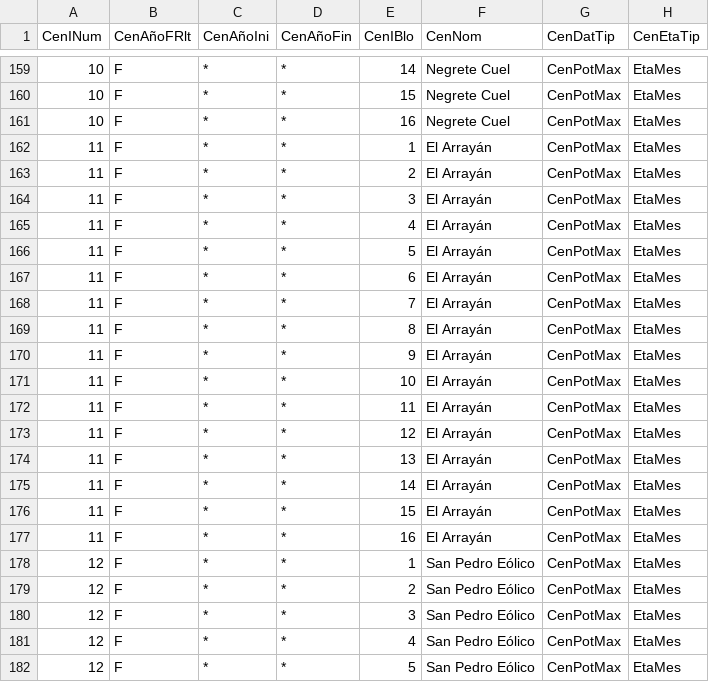
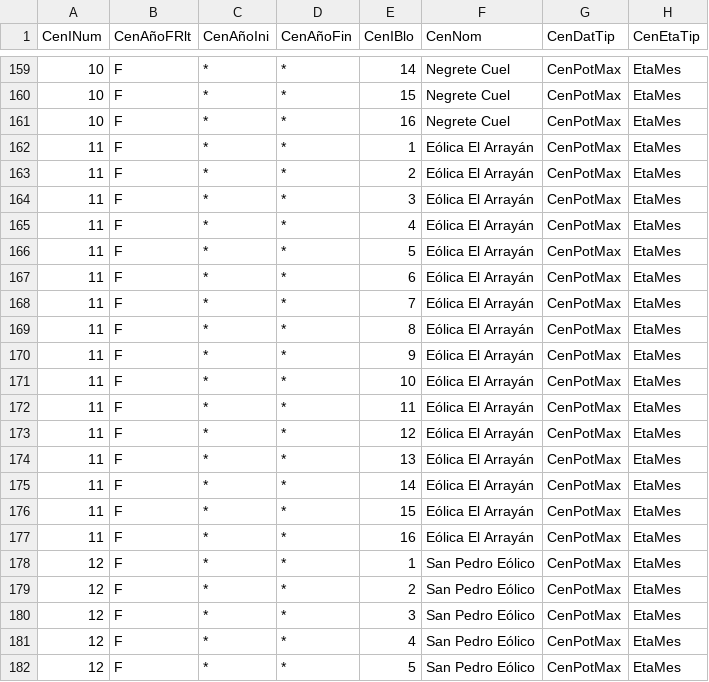
Before and after one commit to vpuentem/OseToAmebaConverter, a CSV file: data/SIC/Cen/Termica/CenTerEtaPMax_EOLICA_16blo_SIC.csv, drawn as a sheet; only a part is shown, gaps mark what is left out; the diff names each change by its address in the sheet, - before the commit and + after, or states it on an @@ line.

```diff
--- a/data/SIC/Cen/Termica/CenTerEtaPMax_EOLICA_16blo_SIC.csv
+++ b/data/SIC/Cen/Termica/CenTerEtaPMax_EOLICA_16blo_SIC.csv
-F162:F177 (CenNom): El Arrayán
+F162:F177 (CenNom): Eólica El Arrayán
```
Also changed, not shown: 6 other files.
